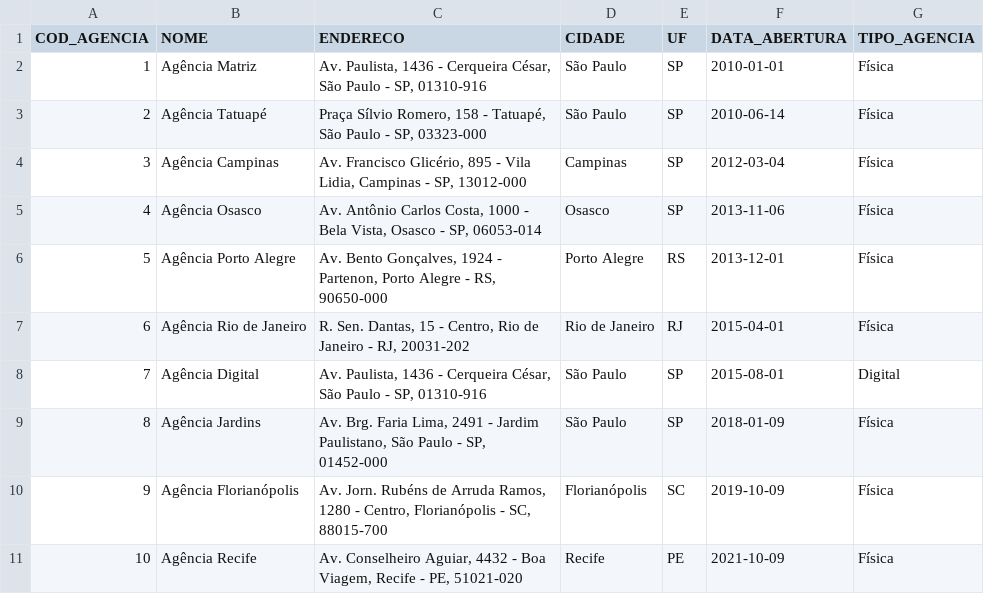
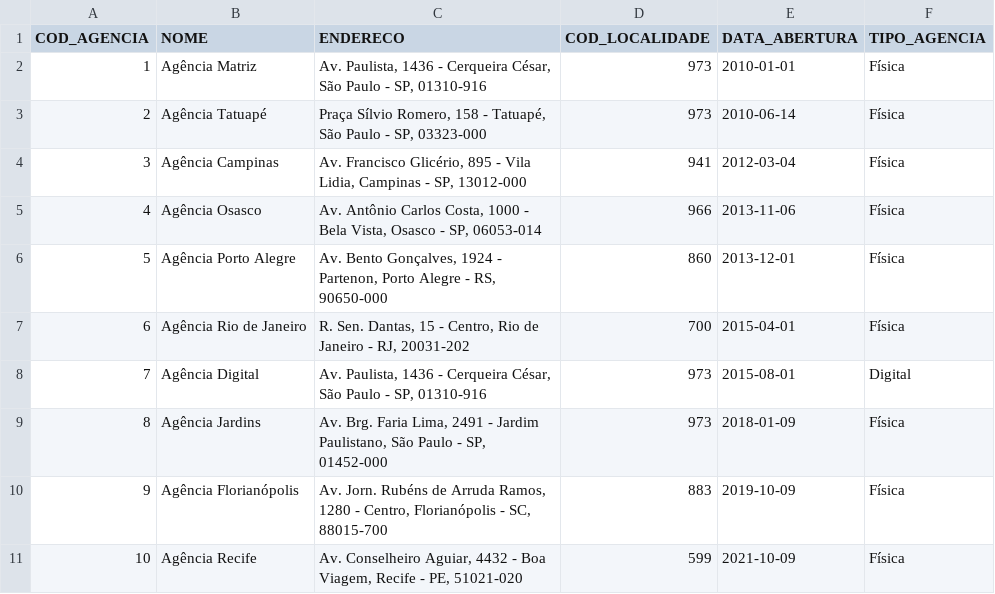
Before and after one commit to techindicium/banvic-dbt, a CSV file: seeds/banvic/agencias.csv, drawn as a sheet; removed rows and columns are numbered as before the commit, all else as after; the diff names each change by its address in the sheet, - before the commit and + after, or states it on an @@ line.

Commit message:
Update agencias.csv

```diff
--- a/seeds/banvic/agencias.csv
+++ b/seeds/banvic/agencias.csv
-column D (CIDADE), rows 2-11: São Paulo | São Paulo | Campinas | Osasco | Porto Alegre | Rio de Janeiro | São Paulo | São Paulo | Florianópolis | Recife
-column E (UF), rows 2-11: SP | SP | SP | SP | RS | RJ | SP | SP | SC | PE
+column D (COD_LOCALIDADE), rows 2-11: 973 | 973 | 941 | 966 | 860 | 700 | 973 | 973 | 883 | 599
```
